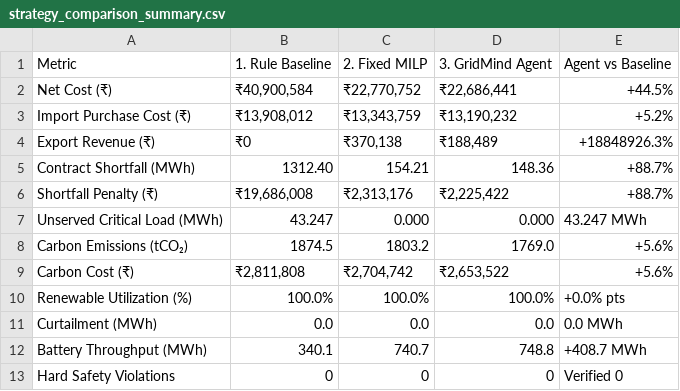
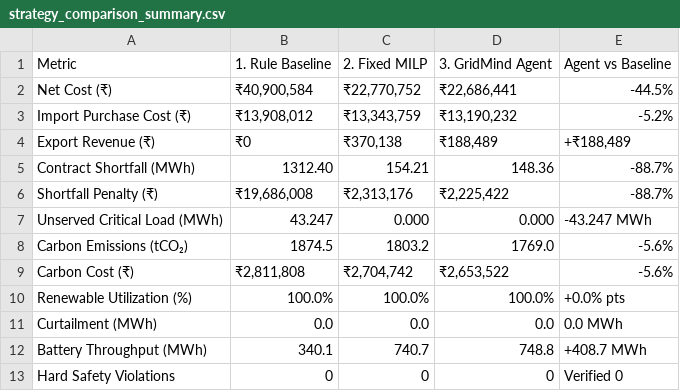
Before and after one commit to varunbhaskar31/gridmind, a CSV file: data/processed/strategy_comparison_summary.csv, drawn as a sheet.

```diff
--- a/data/processed/strategy_comparison_summary.csv
+++ b/data/processed/strategy_comparison_summary.csv
@@ -1,10 +1,10 @@
 Metric,1. Rule Baseline,2. Fixed MILP,3. GridMind Agent,Agent vs Baseline
-Net Cost (₹),"₹40,900,584","₹22,770,752","₹22,686,441",+44.5%
-Import Purchase Cost (₹),"₹13,908,012","₹13,343,759","₹13,190,232",+5.2%
-Export Revenue (₹),₹0,"₹370,138","₹188,489",+18848926.3%
-Contract Shortfall (MWh),1312.40,154.21,148.36,+88.7%
-Shortfall Penalty (₹),"₹19,686,008","₹2,313,176","₹2,225,422",+88.7%
-Unserved Critical Load (MWh),43.247,0.000,0.000,43.247 MWh
-Carbon Emissions (tCO₂),1874.5,1803.2,1769.0,+5.6%
-Carbon Cost (₹),"₹2,811,808","₹2,704,742","₹2,653,522",+5.6%
+Net Cost (₹),"₹40,900,584","₹22,770,752","₹22,686,441",-44.5%
+Import Purchase Cost (₹),"₹13,908,012","₹13,343,759","₹13,190,232",-5.2%
+Export Revenue (₹),₹0,"₹370,138","₹188,489","+₹188,489"
+Contract Shortfall (MWh),1312.40,154.21,148.36,-88.7%
+Shortfall Penalty (₹),"₹19,686,008","₹2,313,176","₹2,225,422",-88.7%
+Unserved Critical Load (MWh),43.247,0.000,0.000,-43.247 MWh
+Carbon Emissions (tCO₂),1874.5,1803.2,1769.0,-5.6%
+Carbon Cost (₹),"₹2,811,808","₹2,704,742","₹2,653,522",-5.6%
 Renewable Utilization (%),100.0%,100.0%,100.0%,+0.0% pts
```
Also changed, not shown: 5 other files.
